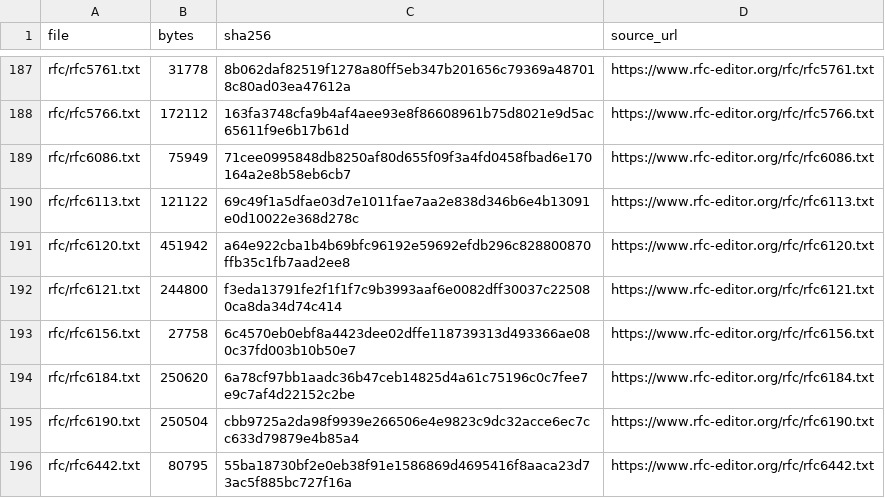
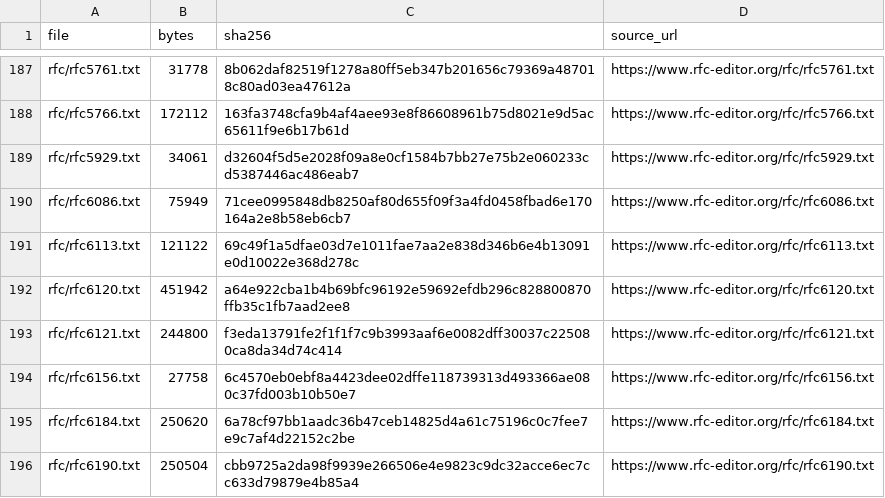
Before and after one commit to NelvinBHV/CommSCraft, a TSV file: docs/protocol/sources-ietf.tsv, drawn as a sheet; only a part is shown, gaps mark what is left out; the shorter side is filled out with more unchanged rows.

```diff
--- a/docs/protocol/sources-ietf.tsv
+++ b/docs/protocol/sources-ietf.tsv
@@ -188,2 +188,3 @@ rfc/rfc5761.txt	31778	8b062daf82519f1278a80ff5eb347b201656c79369a487018c80ad03ea
 rfc/rfc5766.txt	172112	163fa3748cfa9b4af4aee93e8f86608961b75d8021e9d5ac65611f9e6b17b61d	https://www.rfc-editor.org/rfc/rfc5766.txt
+rfc/rfc5929.txt	34061	d32604f5d5e2028f09a8e0cf1584b7bb27e75b2e060233cd5387446ac486eab7	https://www.rfc-editor.org/rfc/rfc5929.txt
 rfc/rfc6086.txt	75949	71cee0995848db8250af80d655f09f3a4fd0458fbad6e170164a2e8b58eb6cb7	https://www.rfc-editor.org/rfc/rfc6086.txt
```
Also changed, not shown: 24 other files.
